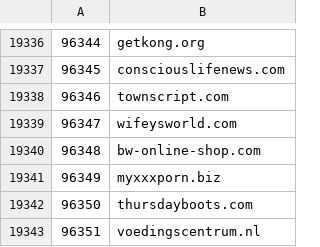
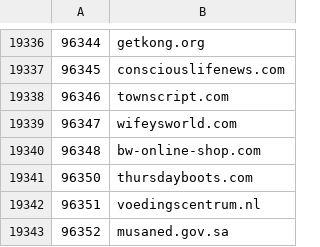
Before and after one commit to cnsuhao/SSOScraping, a CSV file: data/csv/77k-97k.csv, drawn as a sheet; only a part is shown, gaps mark what is left out; the shorter side is filled out with more unchanged rows; the diff names each change by its address in the sheet, - before the commit and + after, or states it on an @@ line.

```diff
--- a/data/csv/77k-97k.csv
+++ b/data/csv/77k-97k.csv
-row 19341: 96349 | myxxxporn.biz
```
Also changed, not shown: data/csv/problems.csv.
